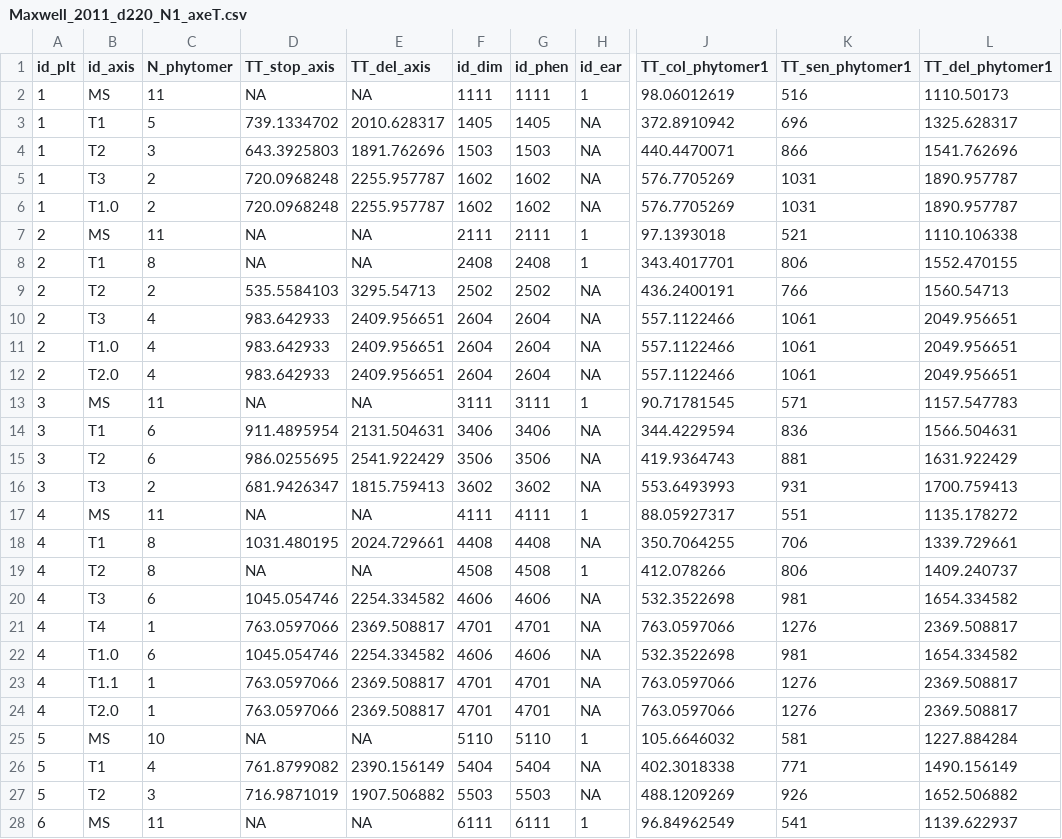
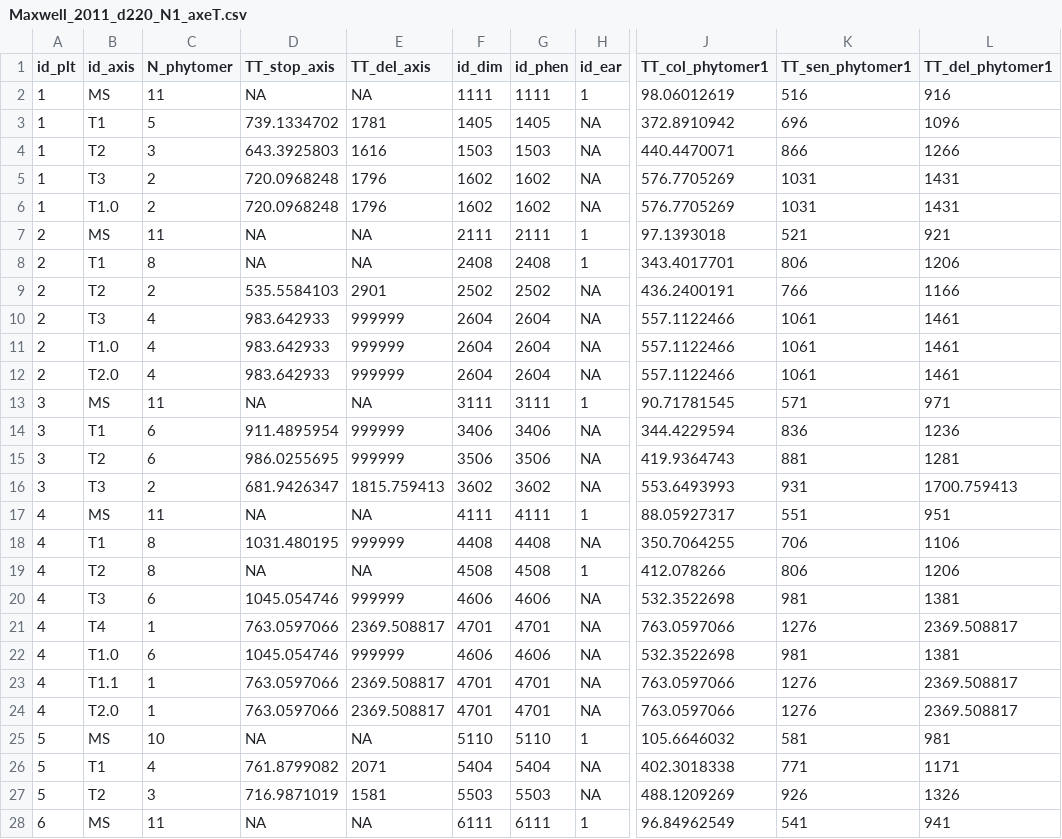
Before and after one commit to openalea-incubator/adel, a CSV file: adel/data/3D_Reconstrcution_EGC_DataBase/Maxwell_2011_d220_N1_axeT.csv, drawn as a sheet; only a part is shown, gaps mark what is left out; the diff covers the shown part only; the diff names each change by its address in the sheet, - before the commit and + after, or states it on an @@ line.

```diff
--- a/adel/data/3D_Reconstrcution_EGC_DataBase/Maxwell_2011_d220_N1_axeT.csv
+++ b/adel/data/3D_Reconstrcution_EGC_DataBase/Maxwell_2011_d220_N1_axeT.csv
-L2 (TT_del_phytomer1): 1110.50173
+L2 (TT_del_phytomer1): 916
-E3 (TT_del_axis): 2010.628317
+E3 (TT_del_axis): 1781
-L3 (TT_del_phytomer1): 1325.628317
+L3 (TT_del_phytomer1): 1096
-E4 (TT_del_axis): 1891.762696
+E4 (TT_del_axis): 1616
-L4 (TT_del_phytomer1): 1541.762696
+L4 (TT_del_phytomer1): 1266
-E5:E6 (TT_del_axis): 2255.957787
+E5:E6 (TT_del_axis): 1796
-L5:L6 (TT_del_phytomer1): 1890.957787
+L5:L6 (TT_del_phytomer1): 1431
-L7 (TT_del_phytomer1): 1110.106338
+L7 (TT_del_phytomer1): 921
-L8 (TT_del_phytomer1): 1552.470155
+L8 (TT_del_phytomer1): 1206
-E9 (TT_del_axis): 3295.54713
+E9 (TT_del_axis): 2901
-L9 (TT_del_phytomer1): 1560.54713
+L9 (TT_del_phytomer1): 1166
-E10:E12 (TT_del_axis): 2409.956651
+E10:E12 (TT_del_axis): 999999
-L10:L12 (TT_del_phytomer1): 2049.956651
+L10:L12 (TT_del_phytomer1): 1461
-L13 (TT_del_phytomer1): 1157.547783
+L13 (TT_del_phytomer1): 971
-E14 (TT_del_axis): 2131.504631
+E14 (TT_del_axis): 999999
-L14 (TT_del_phytomer1): 1566.504631
+L14 (TT_del_phytomer1): 1236
-E15 (TT_del_axis): 2541.922429
+E15 (TT_del_axis): 999999
-L15 (TT_del_phytomer1): 1631.922429
+L15 (TT_del_phytomer1): 1281
-L17 (TT_del_phytomer1): 1135.178272
+L17 (TT_del_phytomer1): 951
-E18 (TT_del_axis): 2024.729661
+E18 (TT_del_axis): 999999
-L18 (TT_del_phytomer1): 1339.729661
+L18 (TT_del_phytomer1): 1106
-L19 (TT_del_phytomer1): 1409.240737
+L19 (TT_del_phytomer1): 1206
-E20 (TT_del_axis): 2254.334582
+E20 (TT_del_axis): 999999
-L20 (TT_del_phytomer1): 1654.334582
+L20 (TT_del_phytomer1): 1381
-E22 (TT_del_axis): 2254.334582
+E22 (TT_del_axis): 999999
-L22 (TT_del_phytomer1): 1654.334582
+L22 (TT_del_phytomer1): 1381
-L25 (TT_del_phytomer1): 1227.884284
+L25 (TT_del_phytomer1): 981
-E26 (TT_del_axis): 2390.156149
+E26 (TT_del_axis): 2071
-L26 (TT_del_phytomer1): 1490.156149
+L26 (TT_del_phytomer1): 1171
-E27 (TT_del_axis): 1907.506882
+E27 (TT_del_axis): 1581
-L27 (TT_del_phytomer1): 1652.506882
+L27 (TT_del_phytomer1): 1326
-L28 (TT_del_phytomer1): 1139.622937
+L28 (TT_del_phytomer1): 941
```
Also changed, not shown: 76 edited cells elsewhere in this file, adel/data/3D_Reconstrcution_EGC_DataBase/Maxwell_2011_d220_N1_phenT.csv.
